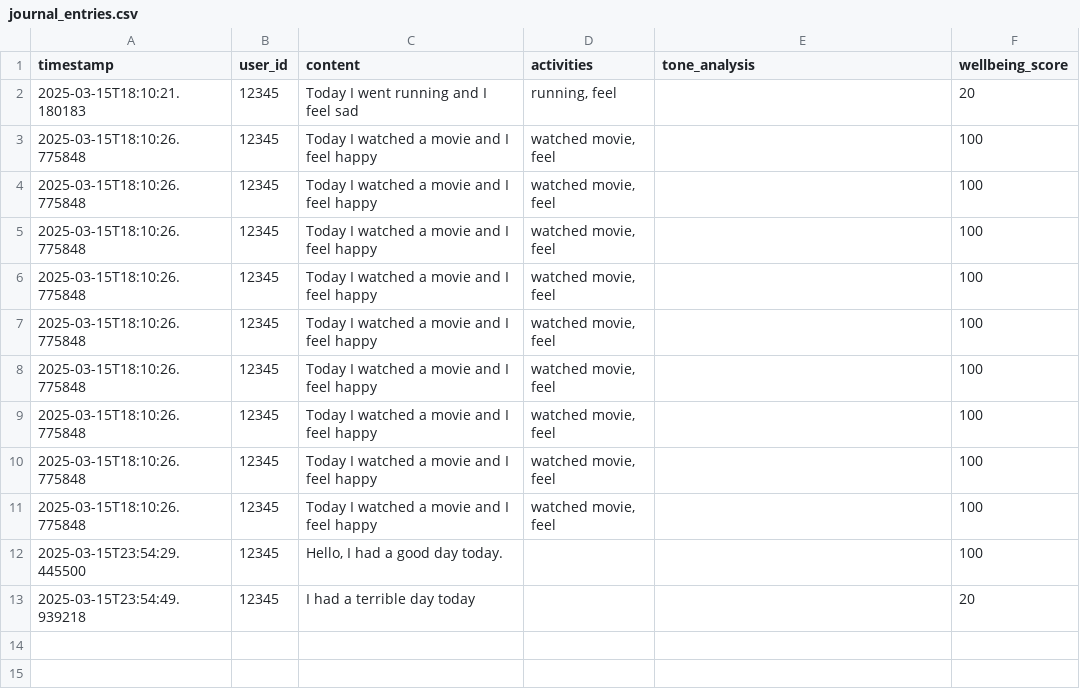
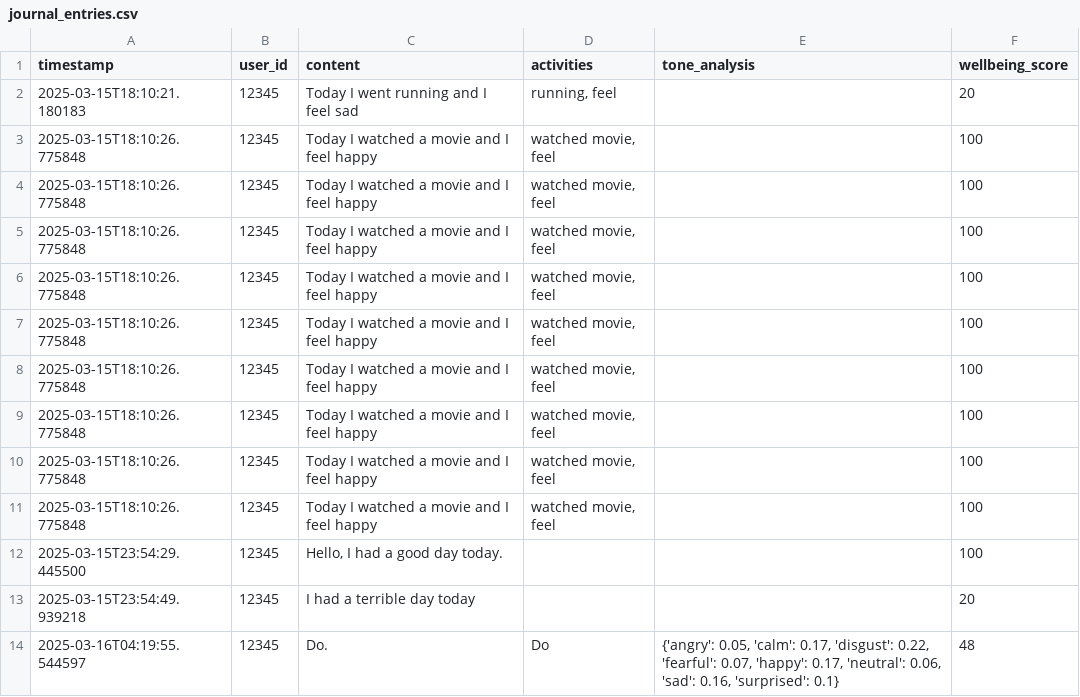
Before and after one commit to Omer-Kilinc/SerenityAI, a CSV file: backend/data/journal_entries.csv, drawn as a sheet; the diff names each change by its address in the sheet, - before the commit and + after, or states it on an @@ line.

```diff
--- a/backend/data/journal_entries.csv
+++ b/backend/data/journal_entries.csv
+row 14: 2025-03-16T04:19:55.544597 | 12345 | Do. | Do | {'angry': 0.05, 'calm': 0.17, 'disgust': 0.22, 'fearful': 0.07, 'happy': 0.17, 'neutral': 0.06, 'sad': 0.16, 'surprised': 0.1} | 48
```
Also changed, not shown: 6 other files.
